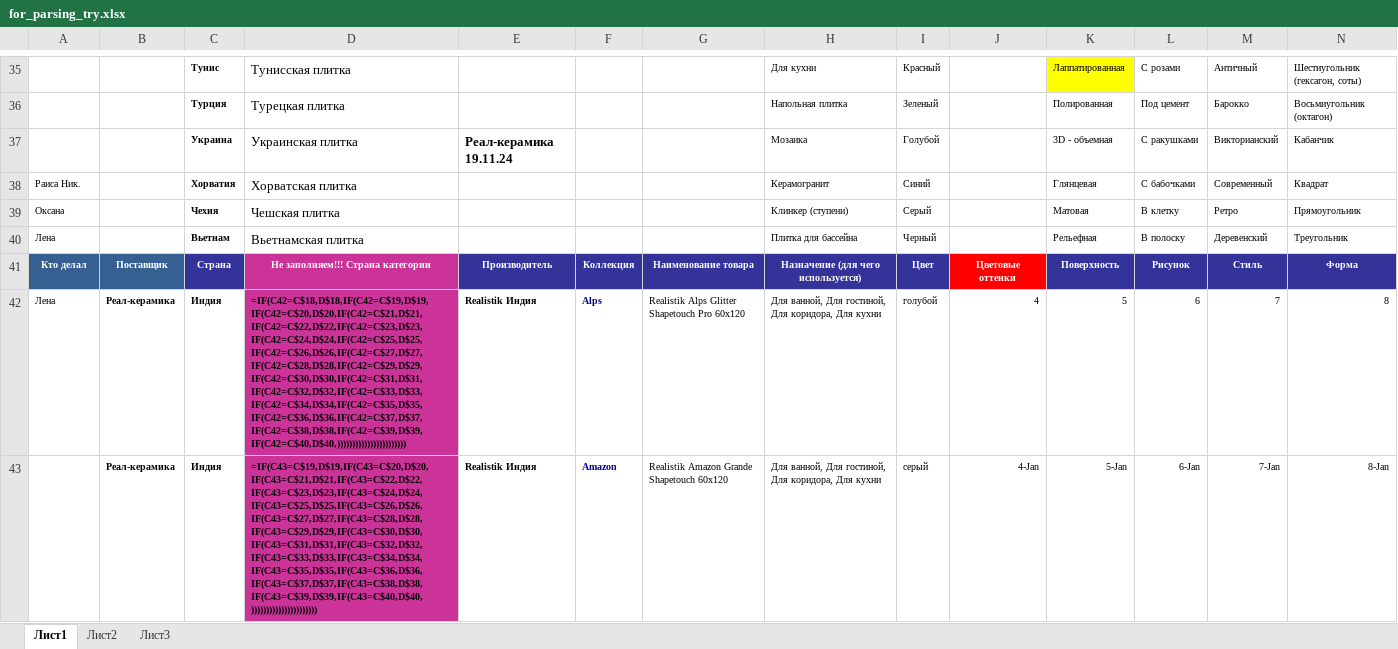
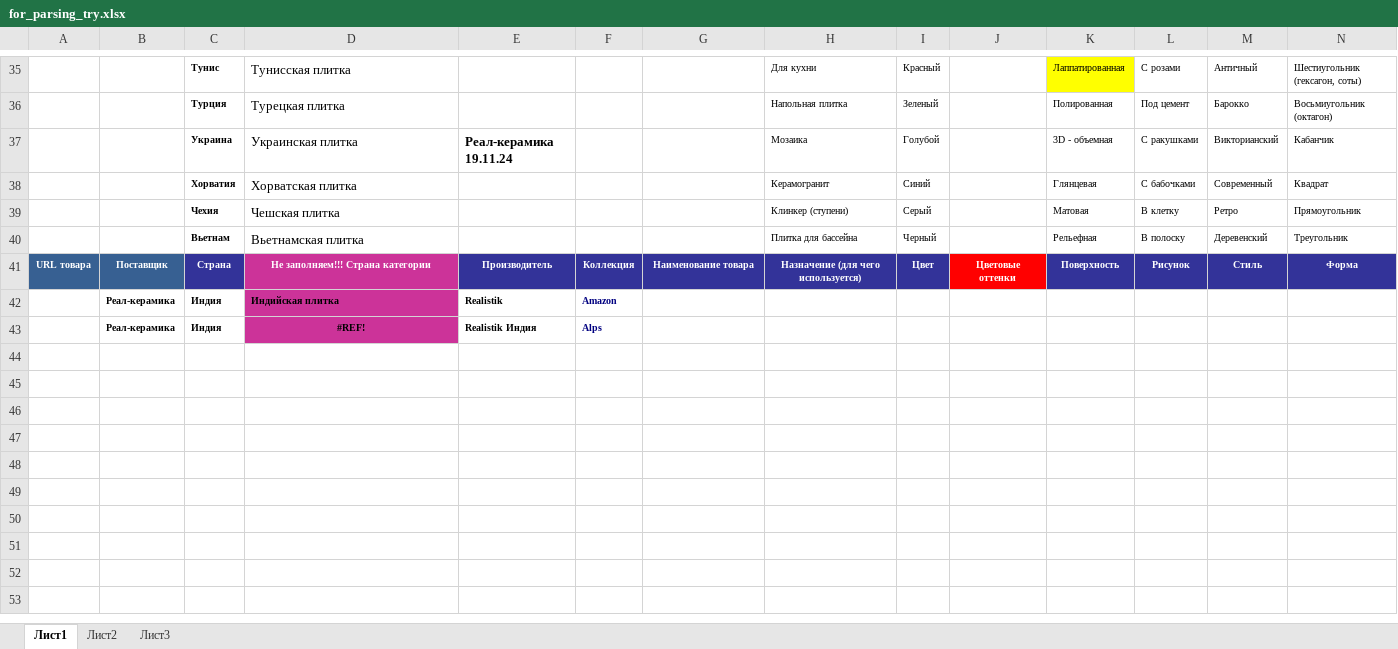
Before and after one commit to alekseybiz/Data-analyzis, an Excel workbook: Parsing_characteristis_and_photo/for_parsing_try.xlsx, sheet Лист1, drawn as a sheet; only a part is shown, gaps mark what is left out; values as stored, in another font and other column widths than the file's, no borders; formulas without a stored value are shown as written; conditional formats not drawn; removed rows and columns are numbered as before the commit, all else as after; rows hold the shown columns only; the diff names each change by its address in the sheet, - before the commit and + after, or states it on an @@ line.

Commit message:
parsing ok

```diff
--- a/Parsing_characteristis_and_photo/for_parsing_try.xlsx (sheet Лист1)
+++ b/Parsing_characteristis_and_photo/for_parsing_try.xlsx (sheet Лист1)
-A38: Раиса Ник.
+A38: (empty)
-A39: Оксана
+A39: (empty)
-A40: Лена
+A40: (empty)
-A41: Кто делал
+A41: URL товара
-row 42: Лена | Реал-керамика | Индия | =IF(C42=C$18,D$18,IF(C42=C$19,D$19,IF(C42=C$20,D$20,IF(C42=C$21,D$21,IF(C42=C$22,D$22,IF(C42=C$23,D$23,IF(C42=C$24,D$24,IF(C42=C$25,D$25,IF(C42=C$26,D$26,IF(C42=C$27,D$27,IF(C42=C$28,D$28,IF(C42=C$29,D$29,IF(C42=C$30,D$30,IF(C42=C$31,D$31,IF(C42=C$32,D$32,IF(C42=C$33,D$33,IF(C42=C$34,D$34,IF(C42=C$35,D$35,IF(C42=C$36,D$36,IF(C42=C$37,D$37,IF(C42=C$38,D$38,IF(C42=C$39,D$39,IF(C42=C$40,D$40,))))))))))))))))))))))) | Realistik Индия | Alps | Realistik Alps Glitter Shapetouch Pro 60x120 | Для ванной, Для гостиной, Для коридора, Для кухни | голубой | 4 | 5 | 6 | 7 | 8
-row 43:  | Реал-керамика | Индия | =IF(C43=C$19,D$19,IF(C43=C$20,D$20,IF(C43=C$21,D$21,IF(C43=C$22,D$22,IF(C43=C$23,D$23,IF(C43=C$24,D$24,IF(C43=C$25,D$25,IF(C43=C$26,D$26,IF(C43=C$27,D$27,IF(C43=C$28,D$28,IF(C43=C$29,D$29,IF(C43=C$30,D$30,IF(C43=C$31,D$31,IF(C43=C$32,D$32,IF(C43=C$33,D$33,IF(C43=C$34,D$34,IF(C43=C$35,D$35,IF(C43=C$36,D$36,IF(C43=C$37,D$37,IF(C43=C$38,D$38,IF(C43=C$39,D$39,IF(C43=C$40,D$40,)))))))))))))))))))))) | Realistik Индия | Amazon | Realistik Amazon Grande Shapetouch 60x120 | Для ванной, Для гостиной, Для коридора, Для кухни | серый | 4-Jan | 5-Jan | 6-Jan | 7-Jan | 8-Jan
+row 42:  | Реал-керамика | Индия | Индийская плитка | Realistik | Amazon
+row 43:  | Реал-керамика | Индия | #REF! | Realistik Индия | Alps
```
Also changed, not shown: 2 other files.
